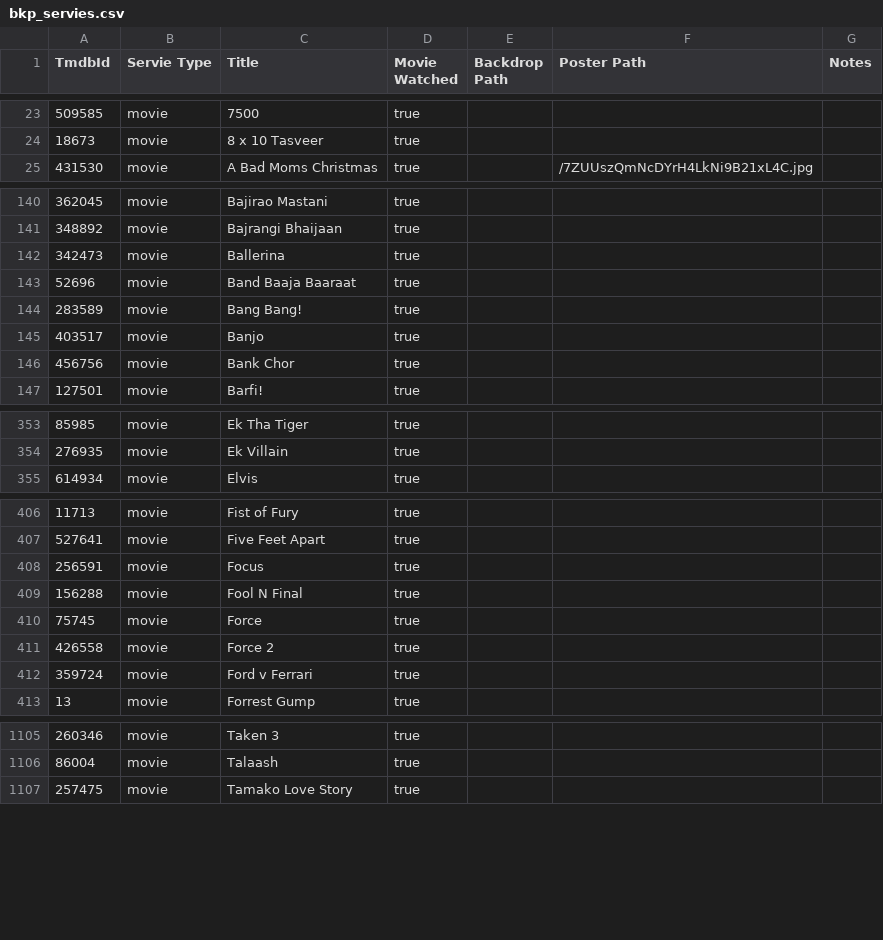
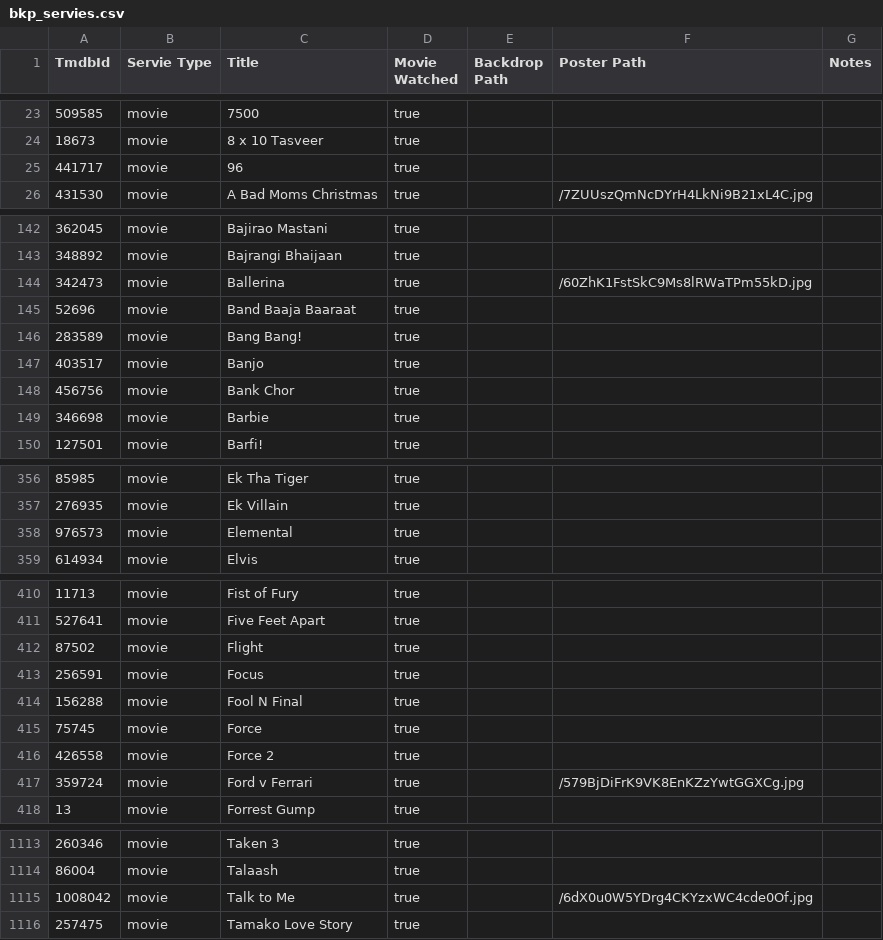
Before and after one commit to Aakkiieezz/track_servie, a CSV file: user_backups/bkp_servies.csv, drawn as a sheet; only a part is shown, gaps mark what is left out; the diff covers the shown part only.

```diff
--- a/user_backups/bkp_servies.csv
+++ b/user_backups/bkp_servies.csv
@@ -24,2 +24,3 @@
 "18673","movie","8 x 10 Tasveer","true",,,
+"441717","movie","96","true",,,
 "431530","movie","A Bad Moms Christmas","true",,"/7ZUUszQmNcDYrH4LkNi9B21xL4C.jpg",
@@ -141,3 +143,3 @@
 "348892","movie","Bajrangi Bhaijaan","true",,,
-"342473","movie","Ballerina","true",,,
+"342473","movie","Ballerina","true",,"/60ZhK1FstSkC9Ms8lRWaTPm55kD.jpg",
 "52696","movie","Band Baaja Baaraat","true",,,
@@ -146,2 +148,3 @@
 "456756","movie","Bank Chor","true",,,
+"346698","movie","Barbie","true",,,
 "127501","movie","Barfi!","true",,,
@@ -354,2 +357,3 @@
 "276935","movie","Ek Villain","true",,,
+"976573","movie","Elemental","true",,,
 "614934","movie","Elvis","true",,,
@@ -407,2 +411,3 @@
 "527641","movie","Five Feet Apart","true",,,
+"87502","movie","Flight","true",,,
 "256591","movie","Focus","true",,,
@@ -411,3 +416,3 @@
 "426558","movie","Force 2","true",,,
-"359724","movie","Ford v Ferrari","true",,,
+"359724","movie","Ford v Ferrari","true",,"/579BjDiFrK9VK8EnKZzYwtGGXCg.jpg",
 "13","movie","Forrest Gump","true",,,
@@ -1106,2 +1114,3 @@
 "86004","movie","Talaash","true",,,
+"1008042","movie","Talk to Me","true",,"/6dX0u0W5YDrg4CKYzxWC4cde0Of.jpg",
 "257475","movie","Tamako Love Story","true",,,
```
Also changed, not shown: 12 added rows, 6 moved rows and 39 edited cells elsewhere in this file, user_backups/bkp_seasons.csv, 19 other files.
